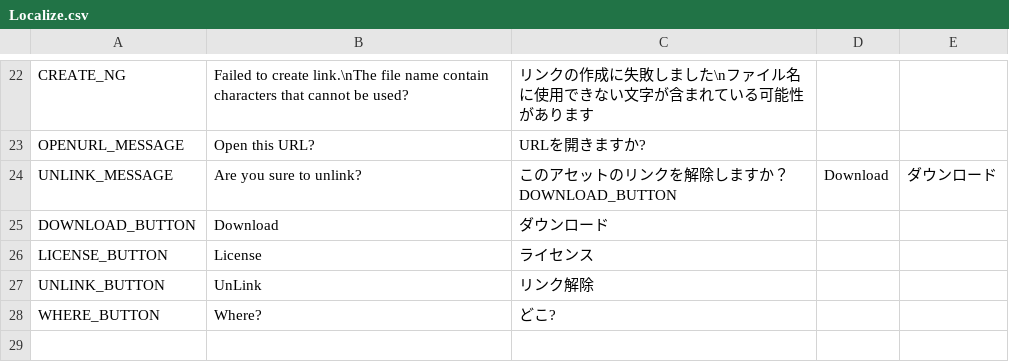
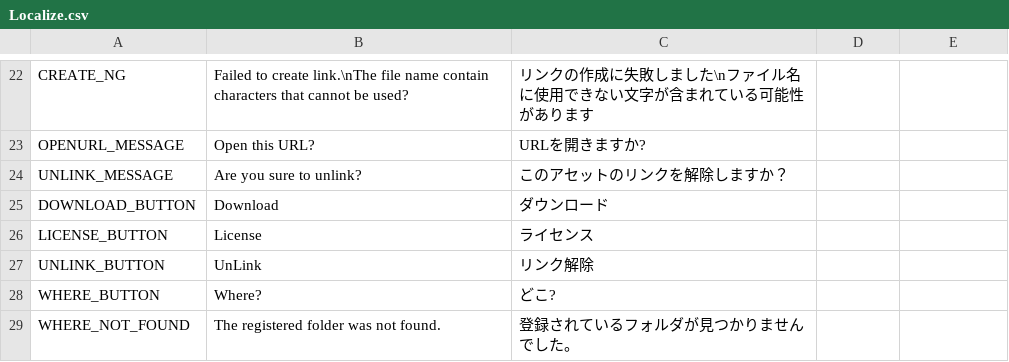
Before and after one commit to sh0ou/AssetReferLinker, a CSV file: Packages/jp.sh0uroom.assetlinker/Editor/Localize.csv, drawn as a sheet; only a part is shown, gaps mark what is left out.

Commit message:
fix: リファクタリング
- LinkerConstants: 新規追加。重複する定数をLinkerSettingsから移動
- LinkerCreator: UI設定のモジュール化、フォルダ変更時のフォーム状態保持、パス階層の構築、リンク作成ロジックの簡素化
- LinkerFileUtil: NormalizePathを実装し、集約
- LinkerViewer: UI構築とリンク操作（URL を開く、アセットを探す、リンク解除）を分離、リンク欠落の報告機能を改善
- Localizer: CSVエントリ追加
- SingletonEditor: 名前空間を移動

```diff
--- a/Packages/jp.sh0uroom.assetlinker/Editor/Localize.csv
+++ b/Packages/jp.sh0uroom.assetlinker/Editor/Localize.csv
@@ -23,3 +23,3 @@ CREATE_NG,Failed to create link.\nThe file name contain characters that cannot b
 OPENURL_MESSAGE,Open this URL?,URLを開きますか?
-UNLINK_MESSAGE,Are you sure to unlink?,このアセットのリンクを解除しますか？DOWNLOAD_BUTTON,Download,ダウンロード
+UNLINK_MESSAGE,Are you sure to unlink?,このアセットのリンクを解除しますか？
 DOWNLOAD_BUTTON,Download,ダウンロード
@@ -28 +28,2 @@ UNLINK_BUTTON,UnLink,リンク解除
 WHERE_BUTTON,Where?,どこ?
+WHERE_NOT_FOUND,The registered folder was not found.,登録されているフォルダが見つかりませんでした。
```
Also changed, not shown: 13 other files.
